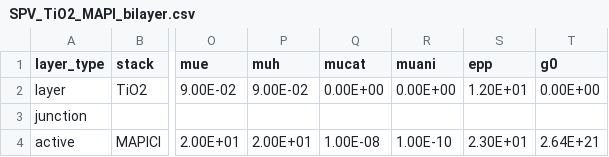
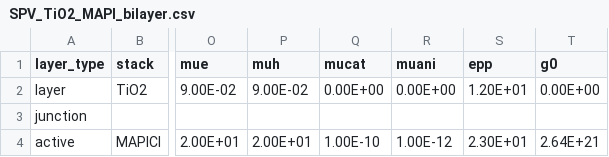
Before and after one commit to barnesgroupICL/Driftfusion, a CSV file: Input_files/SPV_TiO2_MAPI_bilayer.csv, drawn as a sheet; only a part is shown, gaps mark what is left out; the diff names each change by its address in the sheet, - before the commit and + after, or states it on an @@ line.

```diff
--- a/Input_files/SPV_TiO2_MAPI_bilayer.csv
+++ b/Input_files/SPV_TiO2_MAPI_bilayer.csv
-Q4 (mucat): 1.00E-08
+Q4 (mucat): 1.00E-10
-R4 (muani): 1.00E-10
+R4 (muani): 1.00E-12
```
Also changed, not shown: 1 other file.
